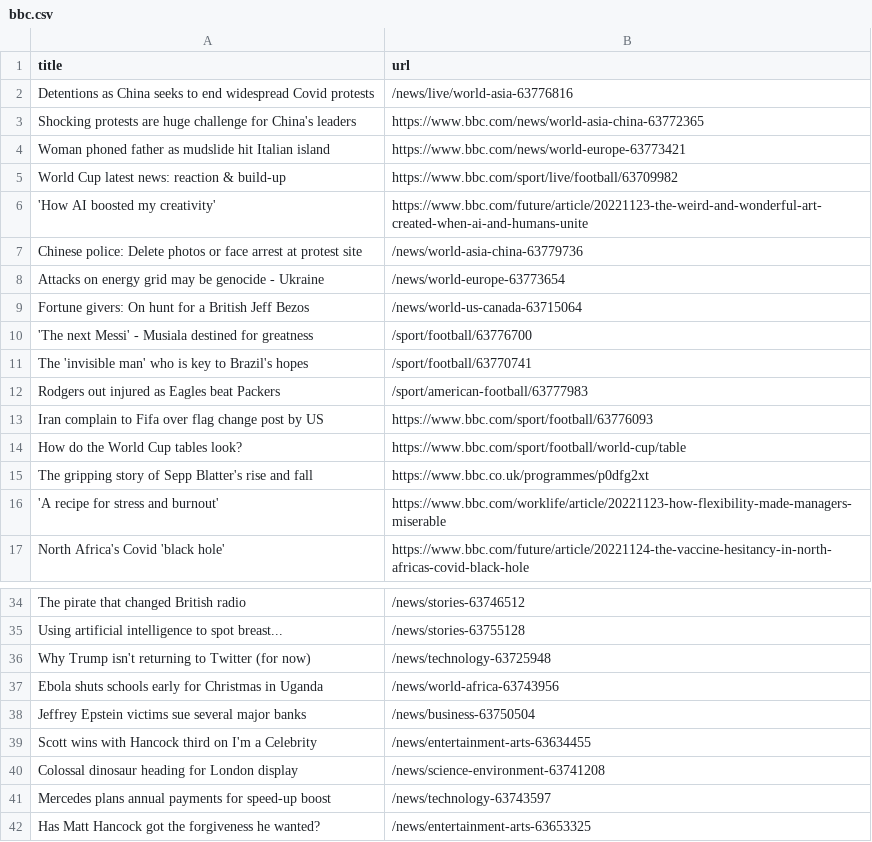
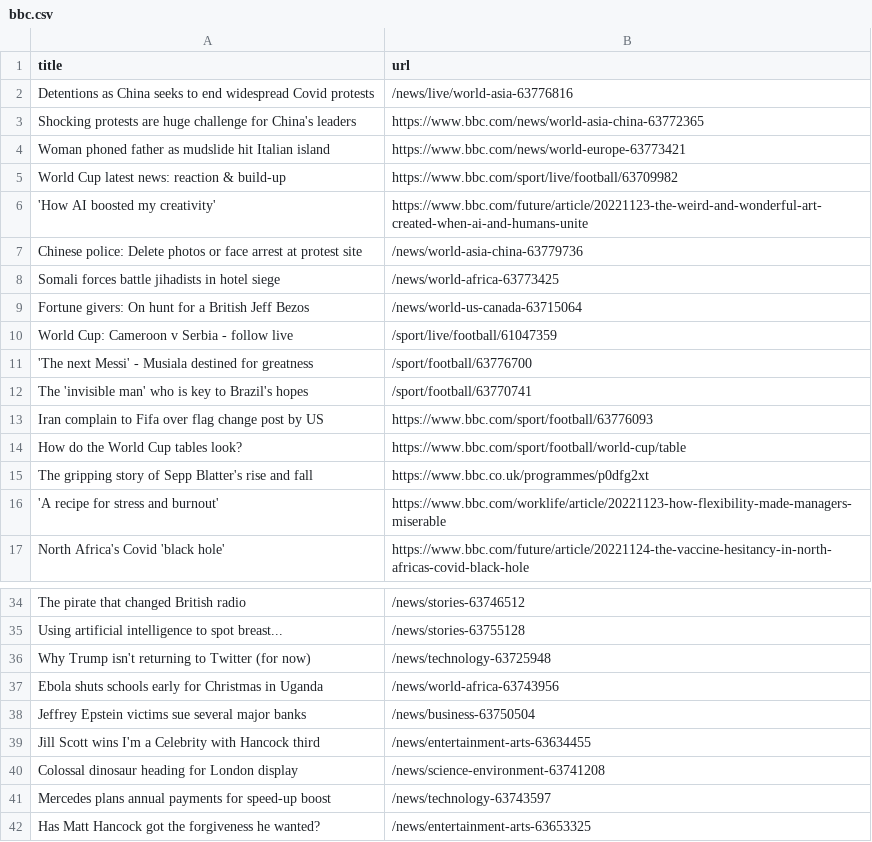
Before and after one commit to tengj98/automatic-scraper-bbc, a CSV file: bbc.csv, drawn as a sheet; only a part is shown, gaps mark what is left out.

```diff
--- a/bbc.csv
+++ b/bbc.csv
@@ -7,7 +7,7 @@ World Cup latest news: reaction & build-up,https://www.bbc.com/sport/live/footba
 Chinese police: Delete photos or face arrest at protest site,/news/world-asia-china-63779736
-Attacks on energy grid may be genocide - Ukraine,/news/world-europe-63773654
+Somali forces battle jihadists in hotel siege,/news/world-africa-63773425
 Fortune givers: On hunt for a British Jeff Bezos,/news/world-us-canada-63715064
+World Cup: Cameroon v Serbia - follow live,/sport/live/football/61047359
 'The next Messi' - Musiala destined for greatness,/sport/football/63776700
 The 'invisible man' who is key to Brazil's hopes,/sport/football/63770741
-Rodgers out injured as Eagles beat Packers,/sport/american-football/63777983
 Iran complain to Fifa over flag change post by US,https://www.bbc.com/sport/football/63776093
@@ -38,3 +38,3 @@ Ebola shuts schools early for Christmas in Uganda,/news/world-africa-63743956
 Jeffrey Epstein victims sue several major banks,/news/business-63750504
-Scott wins with Hancock third on I'm a Celebrity,/news/entertainment-arts-63634455
+Jill Scott wins I'm a Celebrity with Hancock third,/news/entertainment-arts-63634455
 Colossal dinosaur heading for London display,/news/science-environment-63741208
```
